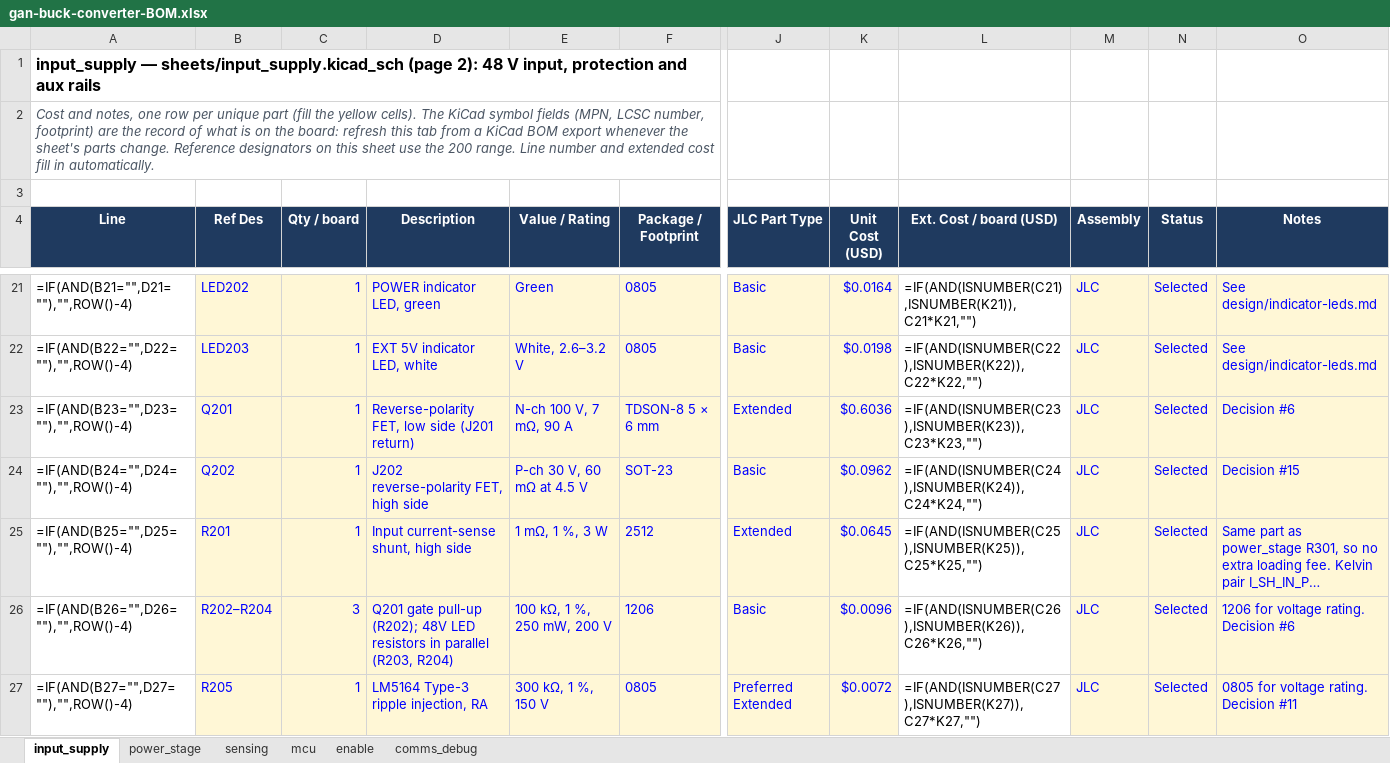
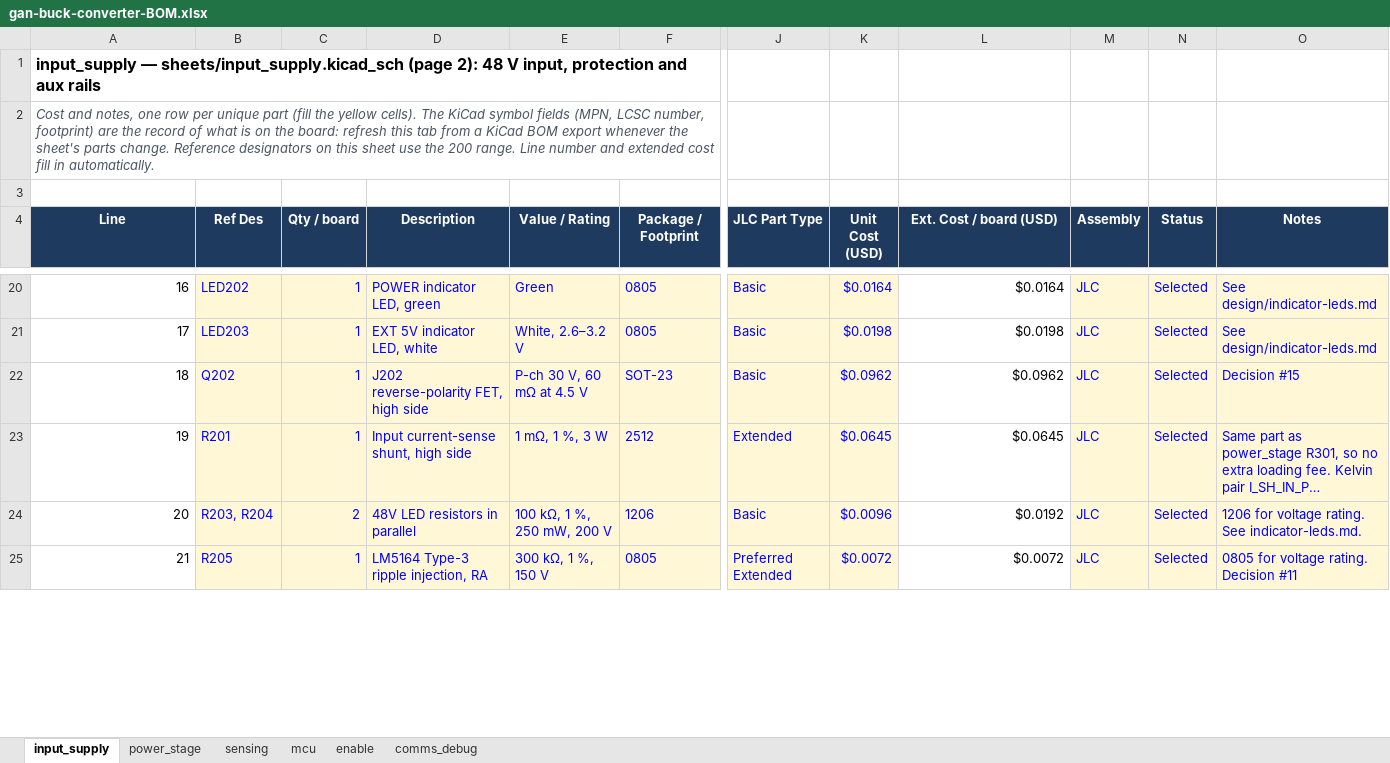
Before and after one commit to HexaGaN-org/gan-buck-converter, an Excel workbook: docs/gan-buck-converter-BOM.xlsx, sheet input_supply, drawn as a sheet; only a part is shown, gaps mark what is left out; long unchanged cells end in …; values as stored, in another font and other column widths than the file's, no borders; formulas without a stored value are shown as written; conditional formats not drawn; removed rows and columns are numbered as before the commit, all else as after; rows hold the shown columns only; the diff covers the shown part only; the diff names each change by its address in the sheet, - before the commit and + after, or states it on an @@ line.

Commit message:
Document common 48 V return and update board BOM

```diff
--- a/docs/gan-buck-converter-BOM.xlsx (sheet input_supply)
+++ b/docs/gan-buck-converter-BOM.xlsx (sheet input_supply)
-A20 (Line): =IF(AND(B21="",D21=""),"",ROW()-4)
+A20 (Line): 16
-L20 (Ext. Cost / board (USD)): =IF(AND(ISNUMBER(C21),ISNUMBER(K21)),C21*K21,"")
+L20 (Ext. Cost / board (USD)): $0.0164
-A21 (Line): =IF(AND(B22="",D22=""),"",ROW()-4)
+A21 (Line): 17
-L21 (Ext. Cost / board (USD)): =IF(AND(ISNUMBER(C22),ISNUMBER(K22)),C22*K22,"")
+L21 (Ext. Cost / board (USD)): $0.0198
-row 23: =IF(AND(B23="",D23=""),"",ROW()-4) | Q201 | 1 | Reverse-polarity FET, low side (J201 return) | N-ch 100 V, 7 mΩ, 90 A | TDSON-8 5 × 6 mm | Extended | $0.6036 | =IF(AND(ISNUMBER(C23),ISNUMBER(K23)),C23*K23,"") | JLC | Selected | Decision #6
-A22 (Line): =IF(AND(B24="",D24=""),"",ROW()-4)
+A22 (Line): 18
-L22 (Ext. Cost / board (USD)): =IF(AND(ISNUMBER(C24),ISNUMBER(K24)),C24*K24,"")
+L22 (Ext. Cost / board (USD)): $0.0962
-A23 (Line): =IF(AND(B25="",D25=""),"",ROW()-4)
+A23 (Line): 19
-L23 (Ext. Cost / board (USD)): =IF(AND(ISNUMBER(C25),ISNUMBER(K25)),C25*K25,"")
+L23 (Ext. Cost / board (USD)): $0.0645
-A24 (Line): =IF(AND(B26="",D26=""),"",ROW()-4)
+A24 (Line): 20
-B24 (Ref Des): R202–R204
+B24 (Ref Des): R203, R204
-C24 (Qty / board): 3
+C24 (Qty / board): 2
-D24 (Description): Q201 gate pull-up (R202); 48V LED resistors in parallel (R203, R204)
+D24 (Description): 48V LED resistors in parallel
-L24 (Ext. Cost / board (USD)): =IF(AND(ISNUMBER(C26),ISNUMBER(K26)),C26*K26,"")
+L24 (Ext. Cost / board (USD)): $0.0192
-O24 (Notes): 1206 for voltage rating. Decision #6
+O24 (Notes): 1206 for voltage rating. See indicator-leds.md.
-A25 (Line): =IF(AND(B27="",D27=""),"",ROW()-4)
+A25 (Line): 21
-L25 (Ext. Cost / board (USD)): =IF(AND(ISNUMBER(C27),ISNUMBER(K27)),C27*K27,"")
+L25 (Ext. Cost / board (USD)): $0.0072
```
Also changed, not shown: 3 added rows, 2 removed rows and 56 edited cells elsewhere in this sheet, sheet power_stage, 15 other files.
